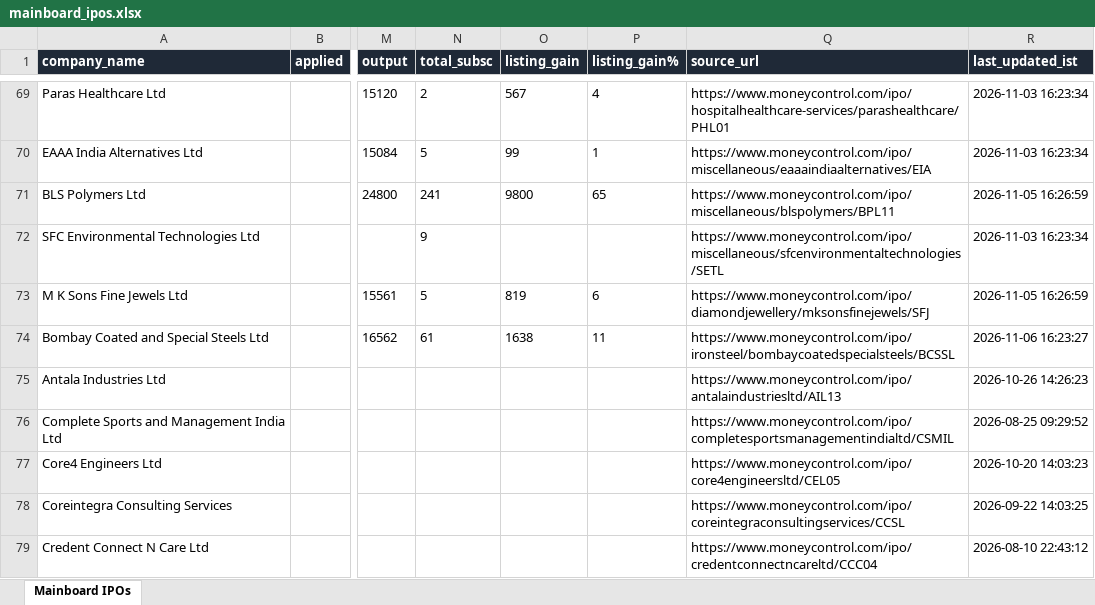
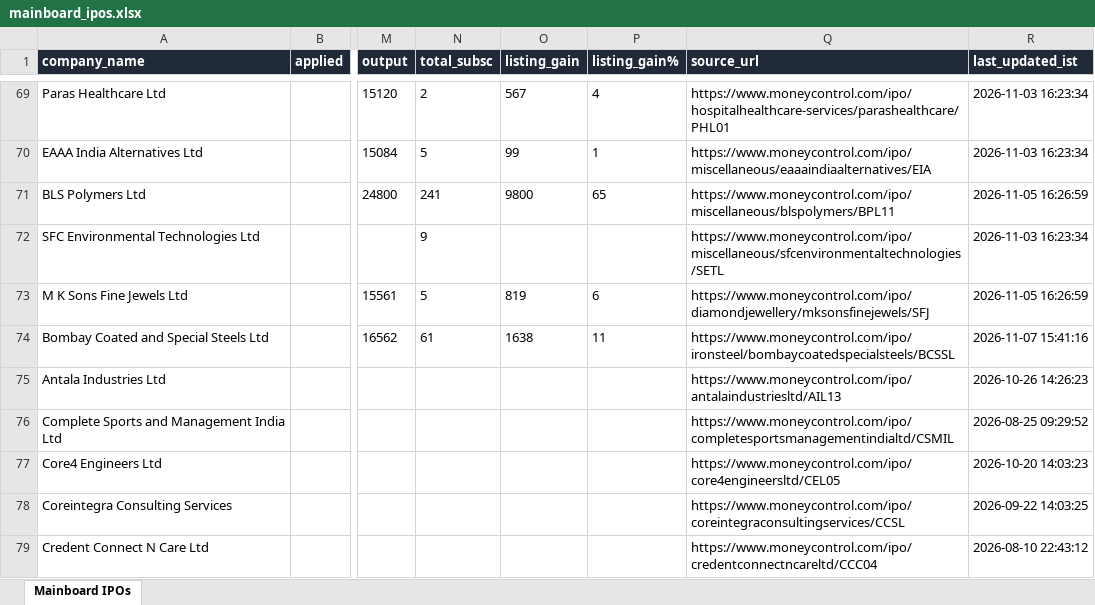
Before and after one commit to ArmanGrewal007/stonks, an Excel workbook: data/mainboard_ipos.xlsx, sheet Mainboard IPOs, drawn as a sheet; only a part is shown, gaps mark what is left out; values as stored, in another font and other column widths than the file's, no borders; the diff names each change by its address in the sheet, - before the commit and + after, or states it on an @@ line.

```diff
--- a/data/mainboard_ipos.xlsx (sheet Mainboard IPOs)
+++ b/data/mainboard_ipos.xlsx (sheet Mainboard IPOs)
-R74 (last_updated_ist): 2026-11-06 16:23:27
+R74 (last_updated_ist): 2026-11-07 15:41:16
```
Also changed, not shown: 2 other files.
